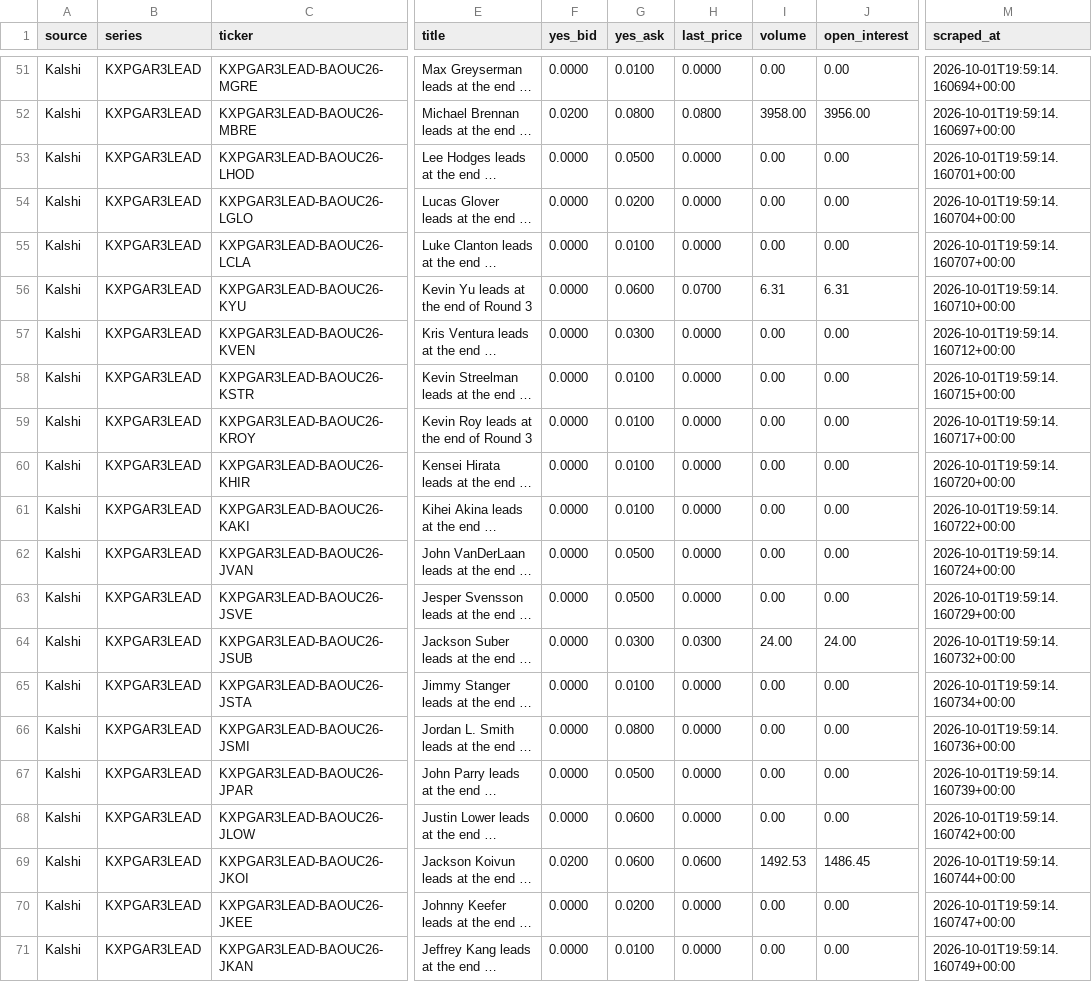
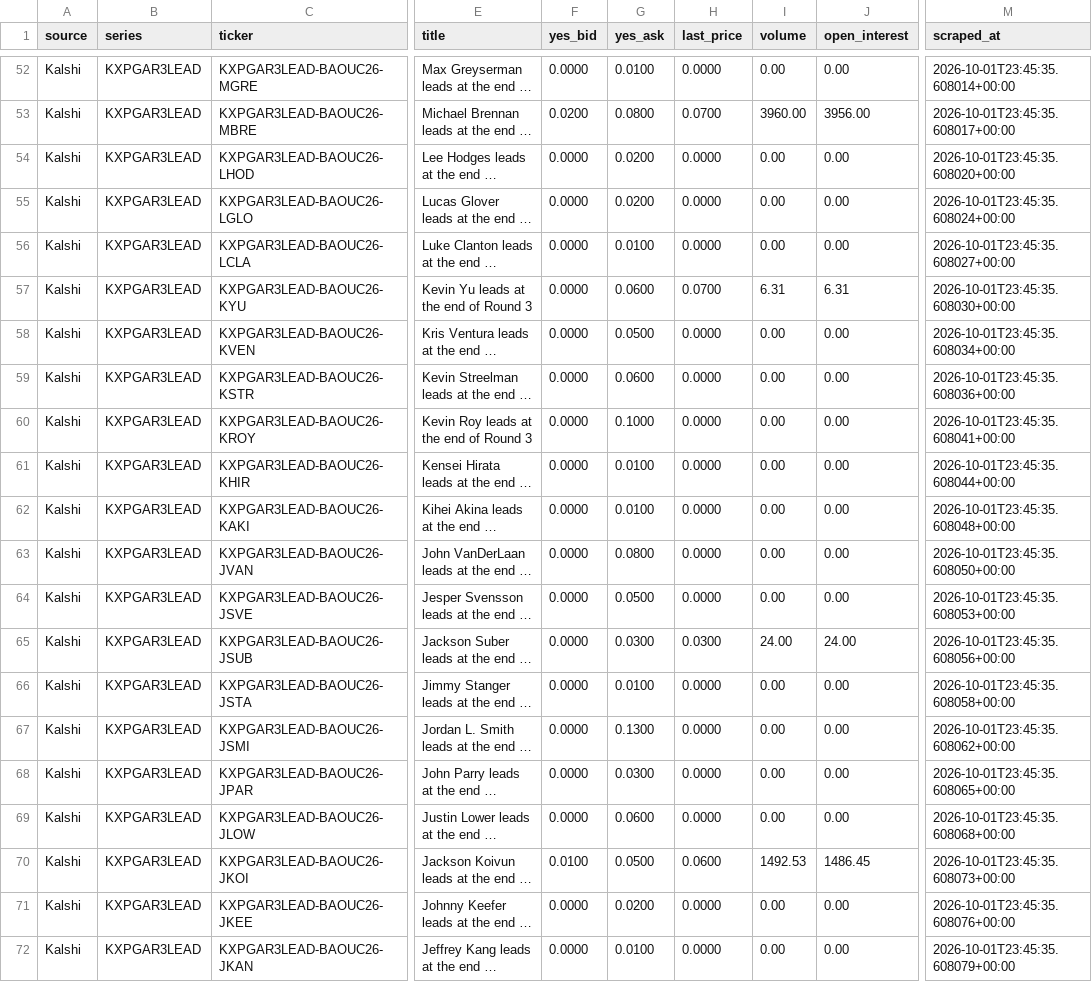
Before and after one commit to 925Sports/pga-props-data, a CSV file: data/kalshi/kxpgar3lead.csv, drawn as a sheet; only a part is shown, gaps mark what is left out; long unchanged cells end in …; addresses are those after the commit; the diff covers the shown part only; the diff names each change by its address in the sheet, - before the commit and + after, or states it on an @@ line.

```diff
--- a/data/kalshi/kxpgar3lead.csv
+++ b/data/kalshi/kxpgar3lead.csv
-M52 (scraped_at): 2026-10-01T19:59:14.160694+00:00
+M52 (scraped_at): 2026-10-01T23:45:35.608014+00:00
-H53 (last_price): 0.0800
+H53 (last_price): 0.0700
-I53 (volume): 3958.00
+I53 (volume): 3960.00
-M53 (scraped_at): 2026-10-01T19:59:14.160697+00:00
+M53 (scraped_at): 2026-10-01T23:45:35.608017+00:00
-G54 (yes_ask): 0.0500
+G54 (yes_ask): 0.0200
-M54 (scraped_at): 2026-10-01T19:59:14.160701+00:00
+M54 (scraped_at): 2026-10-01T23:45:35.608020+00:00
-M55 (scraped_at): 2026-10-01T19:59:14.160704+00:00
+M55 (scraped_at): 2026-10-01T23:45:35.608024+00:00
-M56 (scraped_at): 2026-10-01T19:59:14.160707+00:00
+M56 (scraped_at): 2026-10-01T23:45:35.608027+00:00
-M57 (scraped_at): 2026-10-01T19:59:14.160710+00:00
+M57 (scraped_at): 2026-10-01T23:45:35.608030+00:00
-G58 (yes_ask): 0.0300
+G58 (yes_ask): 0.0500
-M58 (scraped_at): 2026-10-01T19:59:14.160712+00:00
+M58 (scraped_at): 2026-10-01T23:45:35.608034+00:00
-G59 (yes_ask): 0.0100
+G59 (yes_ask): 0.0600
-M59 (scraped_at): 2026-10-01T19:59:14.160715+00:00
+M59 (scraped_at): 2026-10-01T23:45:35.608036+00:00
-G60 (yes_ask): 0.0100
+G60 (yes_ask): 0.1000
-M60 (scraped_at): 2026-10-01T19:59:14.160717+00:00
+M60 (scraped_at): 2026-10-01T23:45:35.608041+00:00
-M61 (scraped_at): 2026-10-01T19:59:14.160720+00:00
+M61 (scraped_at): 2026-10-01T23:45:35.608044+00:00
-M62 (scraped_at): 2026-10-01T19:59:14.160722+00:00
+M62 (scraped_at): 2026-10-01T23:45:35.608048+00:00
-G63 (yes_ask): 0.0500
+G63 (yes_ask): 0.0800
-M63 (scraped_at): 2026-10-01T19:59:14.160724+00:00
+M63 (scraped_at): 2026-10-01T23:45:35.608050+00:00
-M64 (scraped_at): 2026-10-01T19:59:14.160729+00:00
+M64 (scraped_at): 2026-10-01T23:45:35.608053+00:00
-M65 (scraped_at): 2026-10-01T19:59:14.160732+00:00
+M65 (scraped_at): 2026-10-01T23:45:35.608056+00:00
-M66 (scraped_at): 2026-10-01T19:59:14.160734+00:00
+M66 (scraped_at): 2026-10-01T23:45:35.608058+00:00
-G67 (yes_ask): 0.0800
+G67 (yes_ask): 0.1300
-M67 (scraped_at): 2026-10-01T19:59:14.160736+00:00
+M67 (scraped_at): 2026-10-01T23:45:35.608062+00:00
-G68 (yes_ask): 0.0500
+G68 (yes_ask): 0.0300
-M68 (scraped_at): 2026-10-01T19:59:14.160739+00:00
+M68 (scraped_at): 2026-10-01T23:45:35.608065+00:00
-M69 (scraped_at): 2026-10-01T19:59:14.160742+00:00
+M69 (scraped_at): 2026-10-01T23:45:35.608068+00:00
-F70 (yes_bid): 0.0200
+F70 (yes_bid): 0.0100
-G70 (yes_ask): 0.0600
+G70 (yes_ask): 0.0500
-M70 (scraped_at): 2026-10-01T19:59:14.160744+00:00
+M70 (scraped_at): 2026-10-01T23:45:35.608073+00:00
-M71 (scraped_at): 2026-10-01T19:59:14.160747+00:00
+M71 (scraped_at): 2026-10-01T23:45:35.608076+00:00
-M72 (scraped_at): 2026-10-01T19:59:14.160749+00:00
+M72 (scraped_at): 2026-10-01T23:45:35.608079+00:00
```
Also changed, not shown: 1 added row and 131 edited cells elsewhere in this file, data/kalshi/all_kalshi.csv, data/kalshi/kxpgar1lead.csv, 6 other files.
